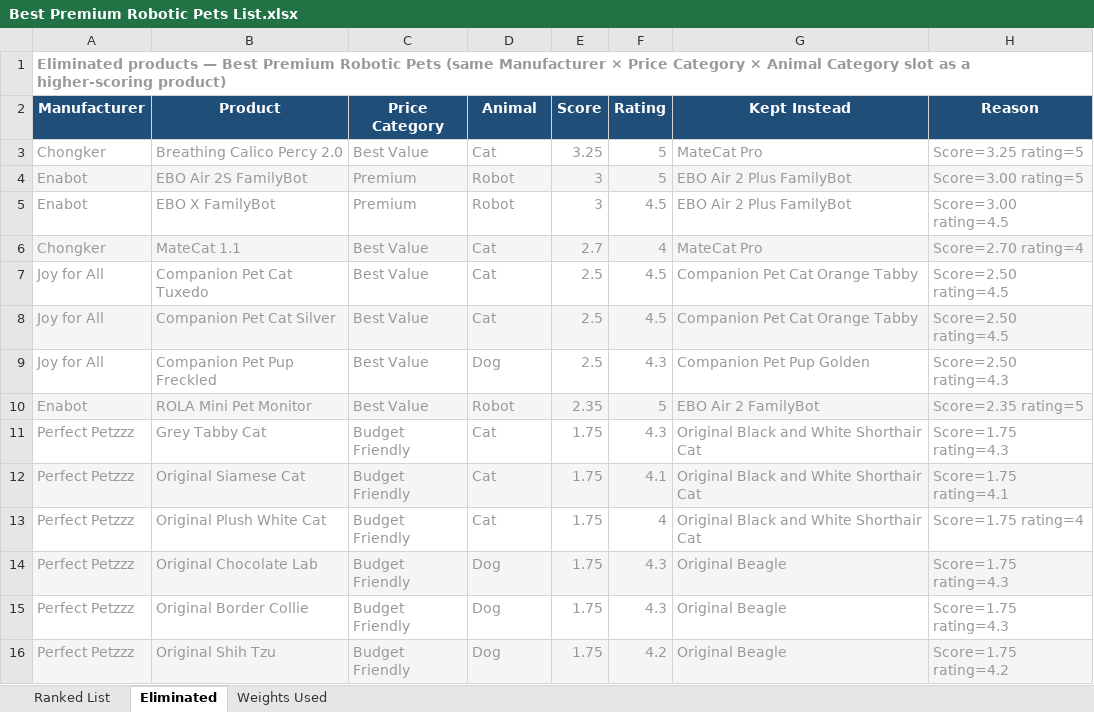
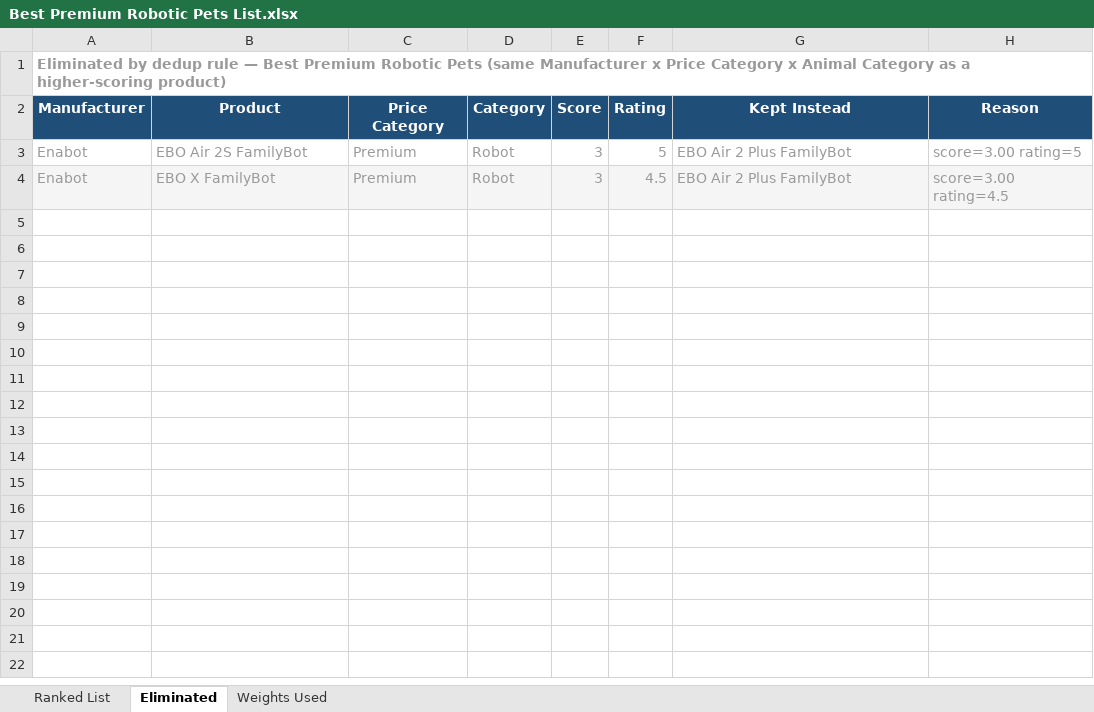
Before and after one commit to timsthomasson-cpu/Interactive-Pet-Marketplace, an Excel workbook: Documentation/Best For Lists/Best Premium Robotic Pets List.xlsx, sheet Eliminated, drawn as a sheet; values as stored, in another font and other column widths than the file's, no borders; removed rows and columns are numbered as before the commit, all else as after; the diff names each change by its address in the sheet, - before the commit and + after, or states it on an @@ line.

Commit message:
Warm golden redesign, product images, layout cleanup

```diff
--- a/Documentation/Best For Lists/Best Premium Robotic Pets List.xlsx (sheet Eliminated)
+++ b/Documentation/Best For Lists/Best Premium Robotic Pets List.xlsx (sheet Eliminated)
-A1 (Manufacturer): Eliminated products — Best Premium Robotic Pets (same Manufacturer × Price Category × Animal Category slot as a…
+A1 (Manufacturer): Eliminated by dedup rule — Best Premium Robotic Pets (same Manufacturer x Price Category x Animal Category as a…
-D2: Animal
+D2: Category
-row 3: Chongker | Breathing Calico Percy 2.0 | Best Value | Cat | 3.25 | 5 | MateCat Pro | Score=3.25 rating=5
-A3:H3 fill: #F5F5F5
+A3:H3 fill: none
-H3 (Reason): Score=3.00 rating=5
+H3 (Reason): score=3.00 rating=5
-A4:H4 fill: none
+A4:H4 fill: #F5F5F5
-H4 (Reason): Score=3.00 rating=4.5
+H4 (Reason): score=3.00 rating=4.5
-row 6: Chongker | MateCat 1.1 | Best Value | Cat | 2.7 | 4 | MateCat Pro | Score=2.70 rating=4
-row 7: Joy for All | Companion Pet Cat Tuxedo | Best Value | Cat | 2.5 | 4.5 | Companion Pet Cat Orange Tabby | Score=2.50 rating=4.5
-row 8: Joy for All | Companion Pet Cat Silver | Best Value | Cat | 2.5 | 4.5 | Companion Pet Cat Orange Tabby | Score=2.50 rating=4.5
-row 9: Joy for All | Companion Pet Pup Freckled | Best Value | Dog | 2.5 | 4.3 | Companion Pet Pup Golden | Score=2.50 rating=4.3
-row 10: Enabot | ROLA Mini Pet Monitor | Best Value | Robot | 2.35 | 5 | EBO Air 2 FamilyBot | Score=2.35 rating=5
-row 11: Perfect Petzzz | Grey Tabby Cat | Budget Friendly | Cat | 1.75 | 4.3 | Original Black and White Shorthair Cat | Score=1.75 rating=4.3
-row 12: Perfect Petzzz | Original Siamese Cat | Budget Friendly | Cat | 1.75 | 4.1 | Original Black and White Shorthair Cat | Score=1.75 rating=4.1
-row 13: Perfect Petzzz | Original Plush White Cat | Budget Friendly | Cat | 1.75 | 4 | Original Black and White Shorthair Cat | Score=1.75 rating=4
-row 14: Perfect Petzzz | Original Chocolate Lab | Budget Friendly | Dog | 1.75 | 4.3 | Original Beagle | Score=1.75 rating=4.3
-row 15: Perfect Petzzz | Original Border Collie | Budget Friendly | Dog | 1.75 | 4.3 | Original Beagle | Score=1.75 rating=4.3
-row 16: Perfect Petzzz | Original Shih Tzu | Budget Friendly | Dog | 1.75 | 4.2 | Original Beagle | Score=1.75 rating=4.2
```
Also changed, not shown: sheet Ranked List, sheet Weights Used, Documentation/Best For Lists/Best for Former Cat Owners List.xlsx, Documentation/Best For Lists/Best for Former Dog Owners List.xlsx, 12 other files.
